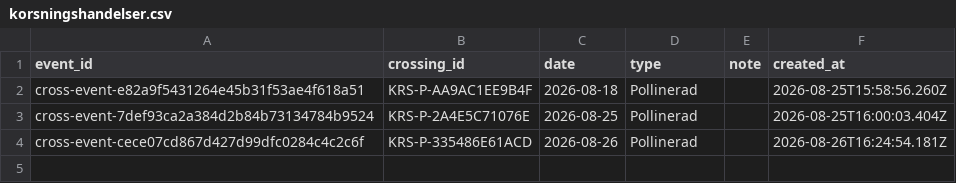
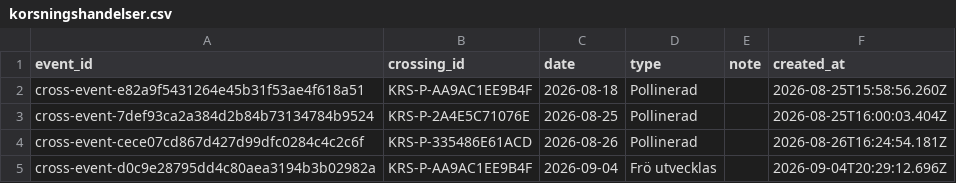
Before and after one commit to huasdy/mina-vaxter, a CSV file: data/korsningshandelser.csv, drawn as a sheet.

```diff
--- a/data/korsningshandelser.csv
+++ b/data/korsningshandelser.csv
@@ -4 +4,2 @@ cross-event-7def93ca2a384d2b84b73134784b9524,KRS-P-2A4E5C71076E,2026-08-25,Polli
 cross-event-cece07cd867d427d99dfc0284c4c2c6f,KRS-P-335486E61ACD,2026-08-26,Pollinerad,,2026-08-26T16:24:54.181Z
+cross-event-d0c9e28795dd4c80aea3194b3b02982a,KRS-P-AA9AC1EE9B4F,2026-09-04,Frö utvecklas,,2026-09-04T20:29:12.696Z
```
Also changed, not shown: data/milstolpar.csv, data/pelargon_bilder.csv, 27 other files.
